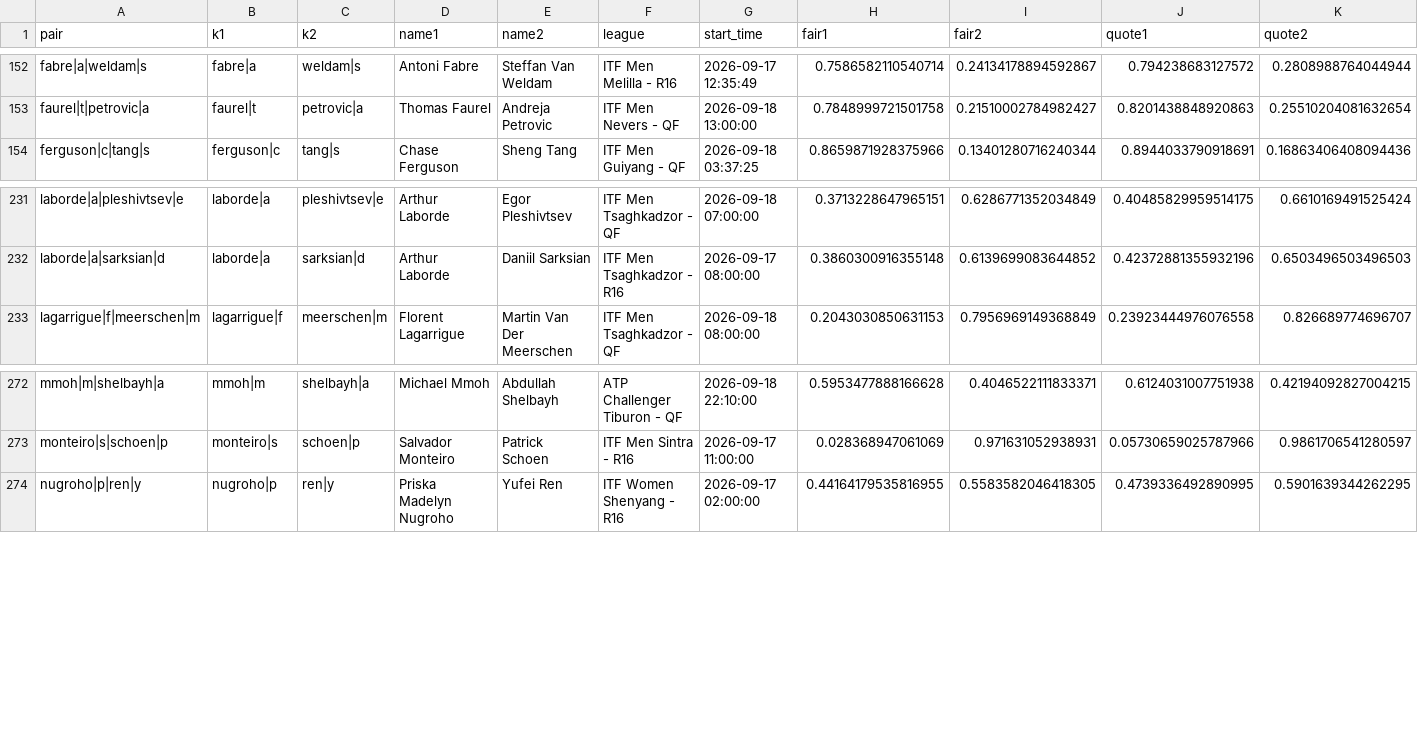
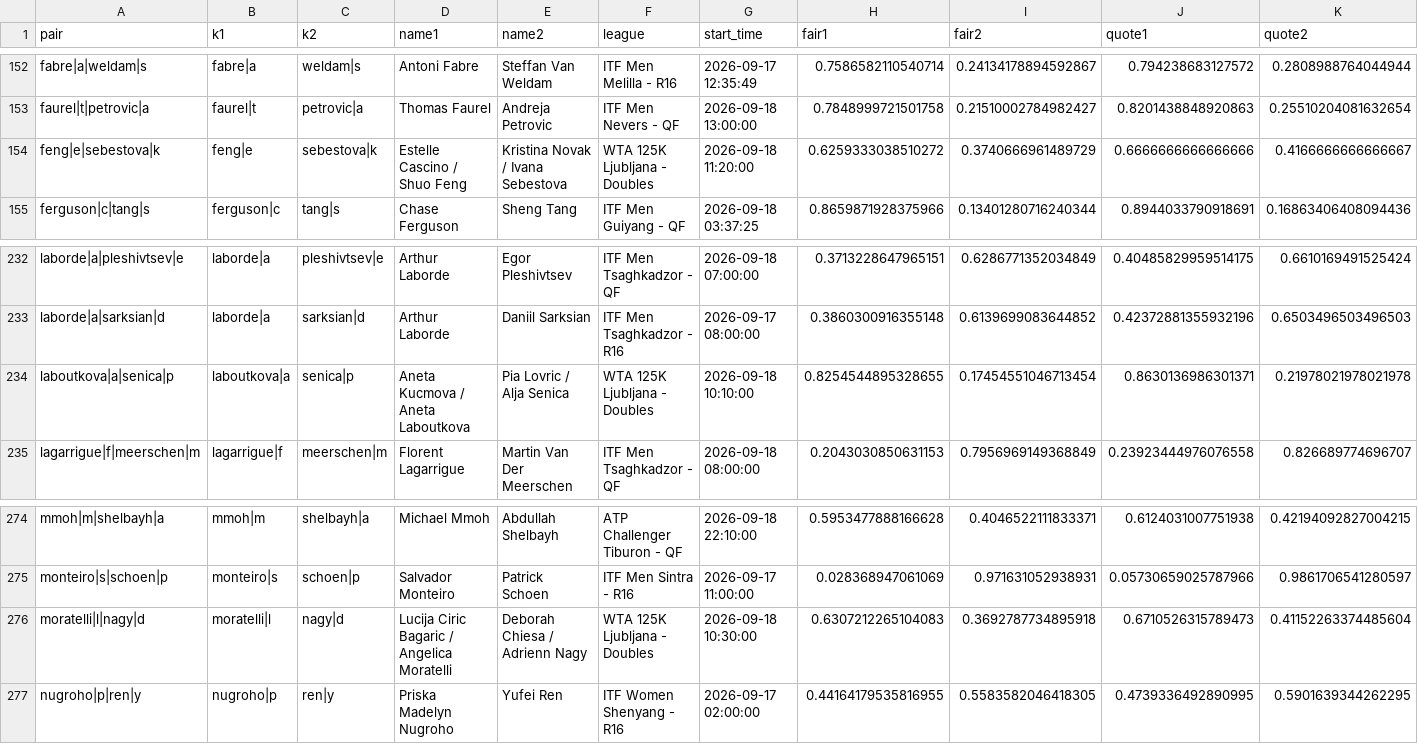
Before and after one commit to Teemotaij/pinnacle-board, a CSV file: board/pin_open.csv, drawn as a sheet; only a part is shown, gaps mark what is left out; rows hold the shown columns only; the diff names each change by its address in the sheet, - before the commit and + after, or states it on an @@ line.

```diff
--- a/board/pin_open.csv
+++ b/board/pin_open.csv
+row 154: feng|e|sebestova|k | feng|e | sebestova|k | Estelle Cascino / Shuo Feng | Kristina Novak / Ivana Sebestova | WTA 125K Ljubljana - Doubles | 2026-09-18 11:20:00 | 0.6259333038510272 | 0.3740666961489729 | 0.6666666666666666 | 0.4166666666666667
+row 234: laboutkova|a|senica|p | laboutkova|a | senica|p | Aneta Kucmova / Aneta Laboutkova | Pia Lovric / Alja Senica | WTA 125K Ljubljana - Doubles | 2026-09-18 10:10:00 | 0.8254544895328655 | 0.17454551046713454 | 0.8630136986301371 | 0.21978021978021978
+row 276: moratelli|l|nagy|d | moratelli|l | nagy|d | Lucija Ciric Bagaric / Angelica Moratelli | Deborah Chiesa / Adrienn Nagy | WTA 125K Ljubljana - Doubles | 2026-09-18 10:30:00 | 0.6307212265104083 | 0.3692787734895918 | 0.6710526315789473 | 0.41152263374485604
```
Also changed, not shown: board/pin_close.csv, board/ticks/2026-09-18.csv.
